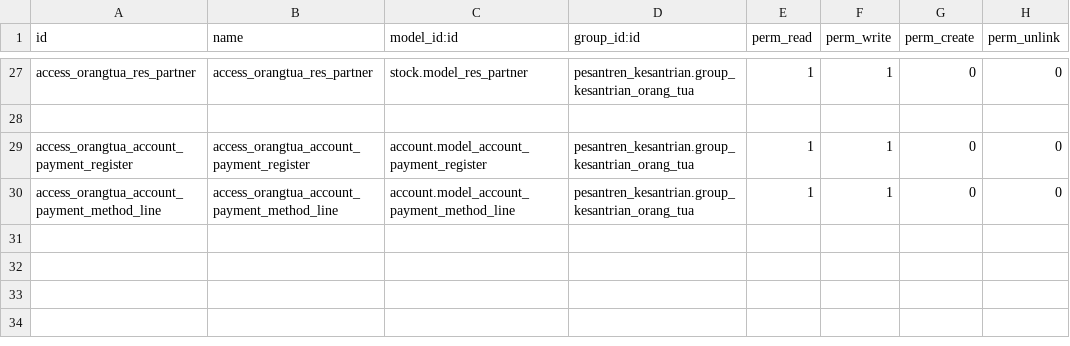
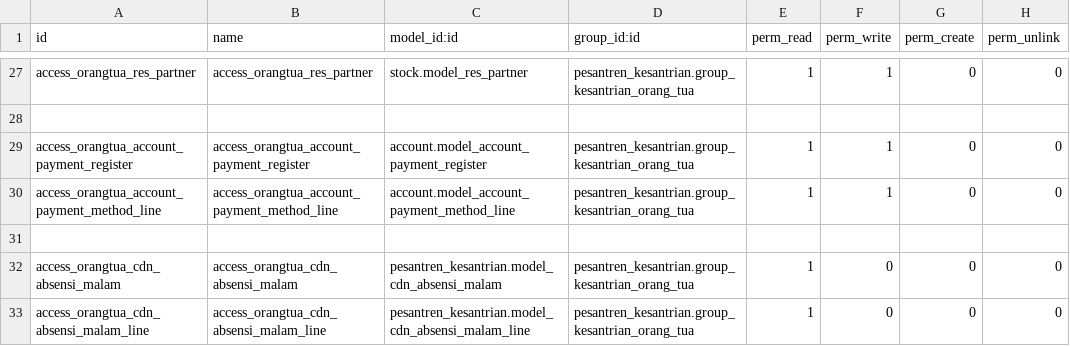
Before and after one commit to Fyoo-o/odoo-pesantren-dqi, a CSV file: pesantren_orangtua/security/ir.model.access.csv, drawn as a sheet; only a part is shown, gaps mark what is left out.

```diff
--- a/pesantren_orangtua/security/ir.model.access.csv
+++ b/pesantren_orangtua/security/ir.model.access.csv
@@ -30 +30,4 @@ access_orangtua_account_payment_register,access_orangtua_account_payment_registe
 access_orangtua_account_payment_method_line,access_orangtua_account_payment_method_line,account.model_account_payment_method_line,pesantren_kesantrian.group_kesantrian_orang_tua,1,1,0,0
+
+access_orangtua_cdn_absensi_malam,access_orangtua_cdn_absensi_malam,pesantren_kesantrian.model_cdn_absensi_malam,pesantren_kesantrian.group_kesantrian_orang_tua,1,0,0,0
+access_orangtua_cdn_absensi_malam_line,access_orangtua_cdn_absensi_malam_line,pesantren_kesantrian.model_cdn_absensi_malam_line,pesantren_kesantrian.group_kesantrian_orang_tua,1,0,0,0
```
Also changed, not shown: pesantren_kesantrian/security/ir.model.access.csv, pesantren_musyrif/security/ir.model.access.csv, 8 other files.
